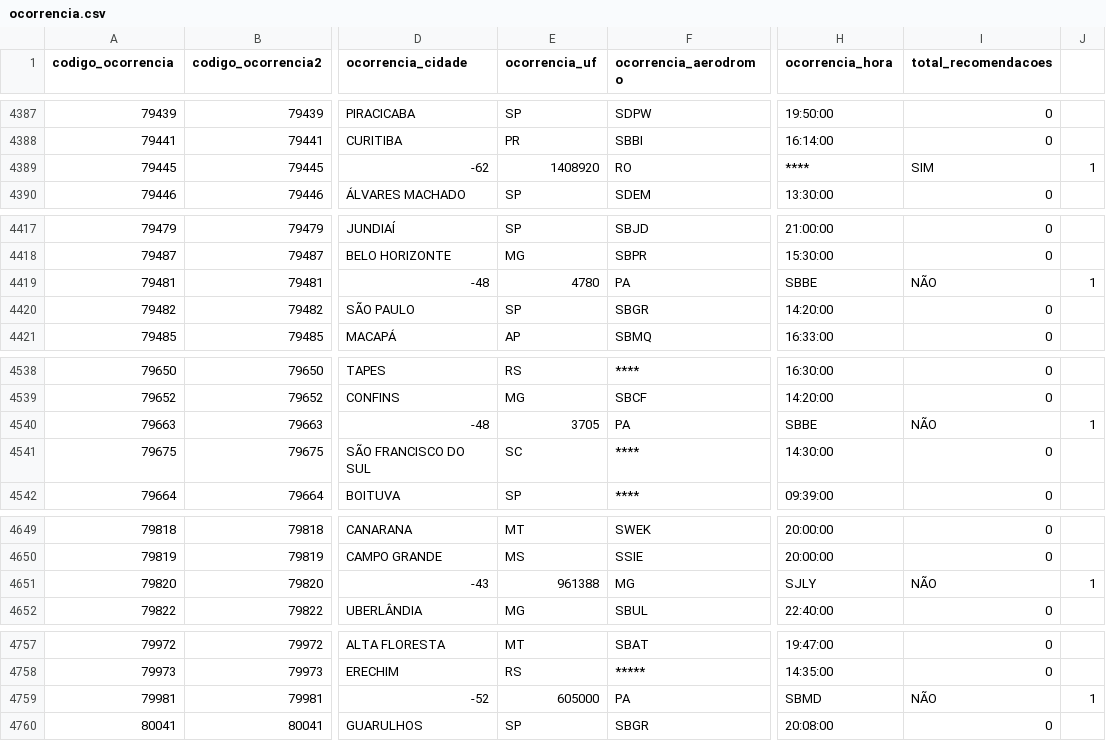
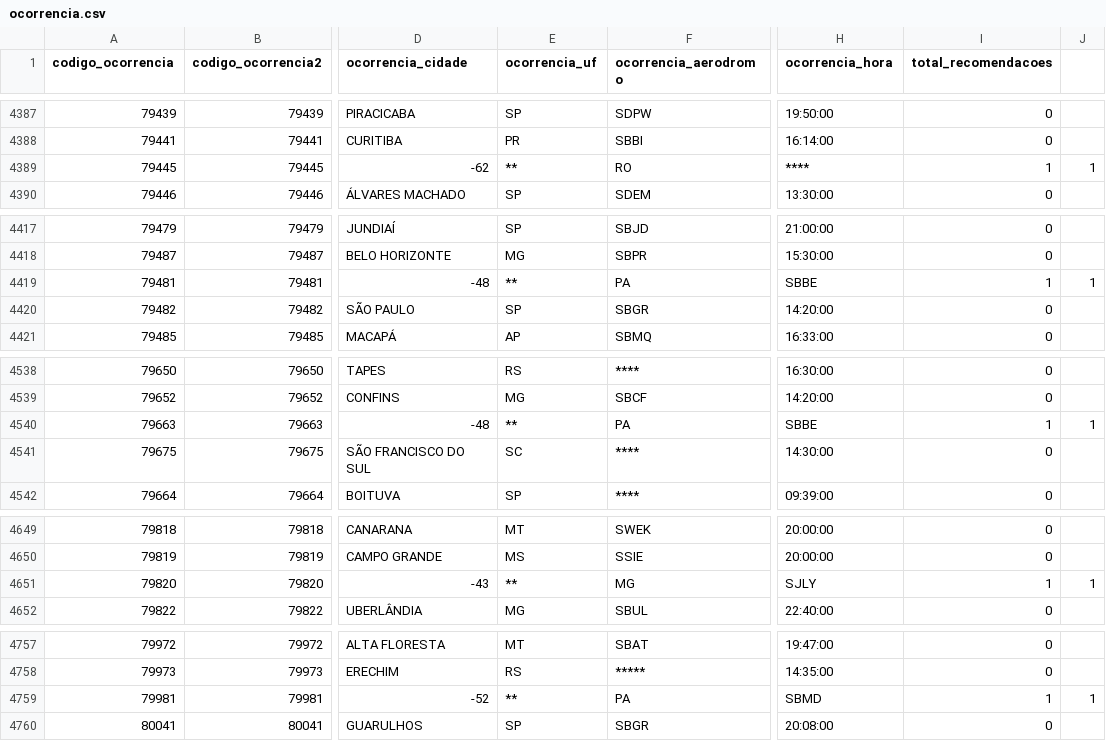
Before and after one commit to odanilotorres/desafio-github-dio, a CSV file: Fundamentos-de-ETL-com-Python/Projeto ETL/ocorrencia.csv, drawn as a sheet; only a part is shown, gaps mark what is left out; the diff covers the shown part only; the diff names each change by its address in the sheet, - before the commit and + after, or states it on an @@ line.

```diff
--- a/Fundamentos-de-ETL-com-Python/Projeto ETL/ocorrencia.csv
+++ b/Fundamentos-de-ETL-com-Python/Projeto ETL/ocorrencia.csv
-E4389 (ocorrencia_uf): 1408920
+E4389 (ocorrencia_uf): **
-I4389 (total_recomendacoes): SIM
+I4389 (total_recomendacoes): 1
-E4419 (ocorrencia_uf): 4780
+E4419 (ocorrencia_uf): **
-I4419 (total_recomendacoes): NÃO
+I4419 (total_recomendacoes): 1
-E4540 (ocorrencia_uf): 3705
+E4540 (ocorrencia_uf): **
-I4540 (total_recomendacoes): NÃO
+I4540 (total_recomendacoes): 1
-E4651 (ocorrencia_uf): 961388
+E4651 (ocorrencia_uf): **
-I4651 (total_recomendacoes): NÃO
+I4651 (total_recomendacoes): 1
-E4759 (ocorrencia_uf): 605000
+E4759 (ocorrencia_uf): **
-I4759 (total_recomendacoes): NÃO
+I4759 (total_recomendacoes): 1
```
Also changed, not shown: 24 edited cells elsewhere in this file, 1 other file.
